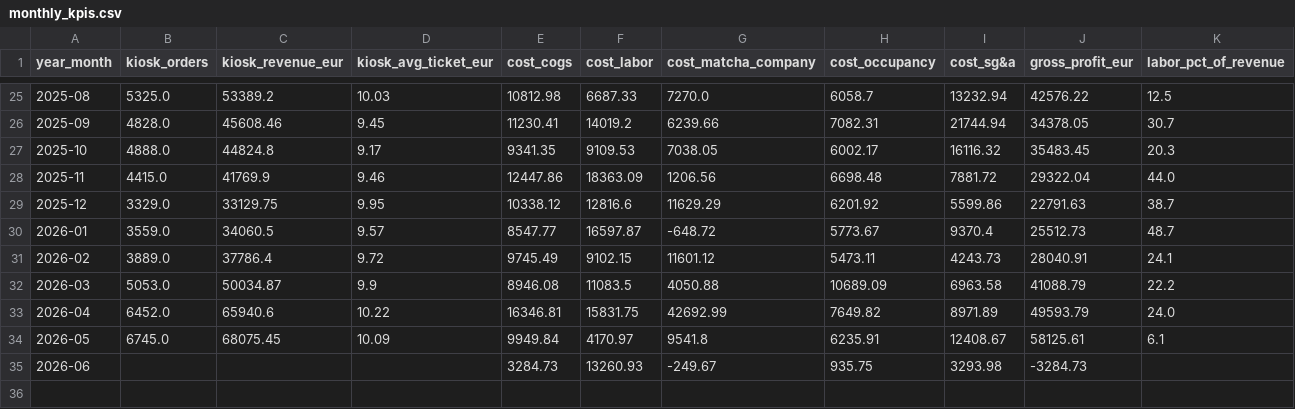
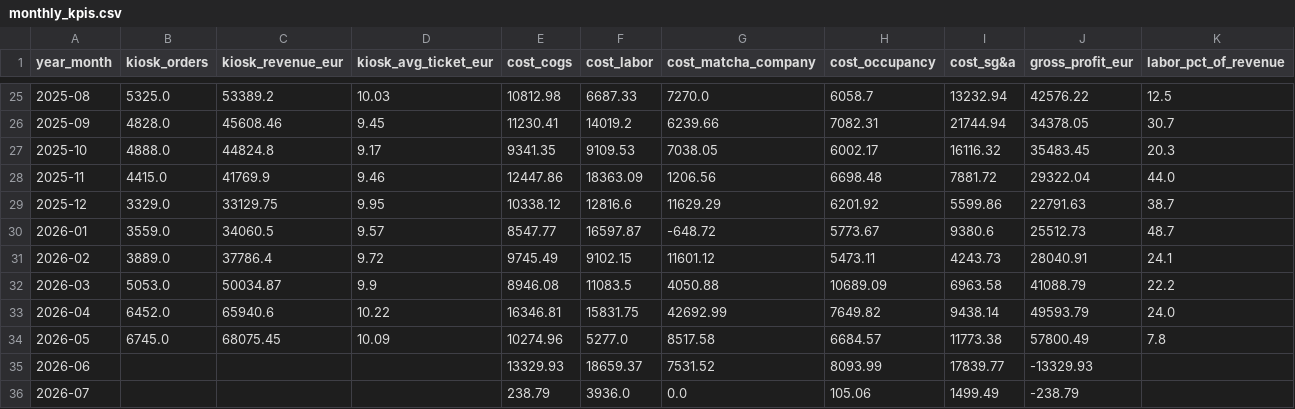
Before and after one commit to chernovluchprod-netizen/Lera-Matcha, a CSV file: Dashboard Data/monthly_kpis.csv, drawn as a sheet; only a part is shown, gaps mark what is left out.

```diff
--- a/Dashboard Data/monthly_kpis.csv
+++ b/Dashboard Data/monthly_kpis.csv
@@ -29,7 +29,8 @@ year_month,kiosk_orders,kiosk_revenue_eur,kiosk_avg_ticket_eur,cost_cogs,cost_la
 2025-12,3329.0,33129.75,9.95,10338.12,12816.6,11629.29,6201.92,5599.86,22791.63,38.7
-2026-01,3559.0,34060.5,9.57,8547.77,16597.87,-648.72,5773.67,9370.4,25512.73,48.7
+2026-01,3559.0,34060.5,9.57,8547.77,16597.87,-648.72,5773.67,9380.6,25512.73,48.7
 2026-02,3889.0,37786.4,9.72,9745.49,9102.15,11601.12,5473.11,4243.73,28040.91,24.1
 2026-03,5053.0,50034.87,9.9,8946.08,11083.5,4050.88,10689.09,6963.58,41088.79,22.2
-2026-04,6452.0,65940.6,10.22,16346.81,15831.75,42692.99,7649.82,8971.89,49593.79,24.0
-2026-05,6745.0,68075.45,10.09,9949.84,4170.97,9541.8,6235.91,12408.67,58125.61,6.1
-2026-06,,,,3284.73,13260.93,-249.67,935.75,3293.98,-3284.73,
+2026-04,6452.0,65940.6,10.22,16346.81,15831.75,42692.99,7649.82,9438.14,49593.79,24.0
+2026-05,6745.0,68075.45,10.09,10274.96,5277.0,8517.58,6684.57,11773.38,57800.49,7.8
+2026-06,,,,13329.93,18659.37,7531.52,8093.99,17839.77,-13329.93,
+2026-07,,,,238.79,3936.0,0.0,105.06,1499.49,-238.79,
```
Also changed, not shown: Dashboard Data/monthly_pl.csv, 5 other files.
